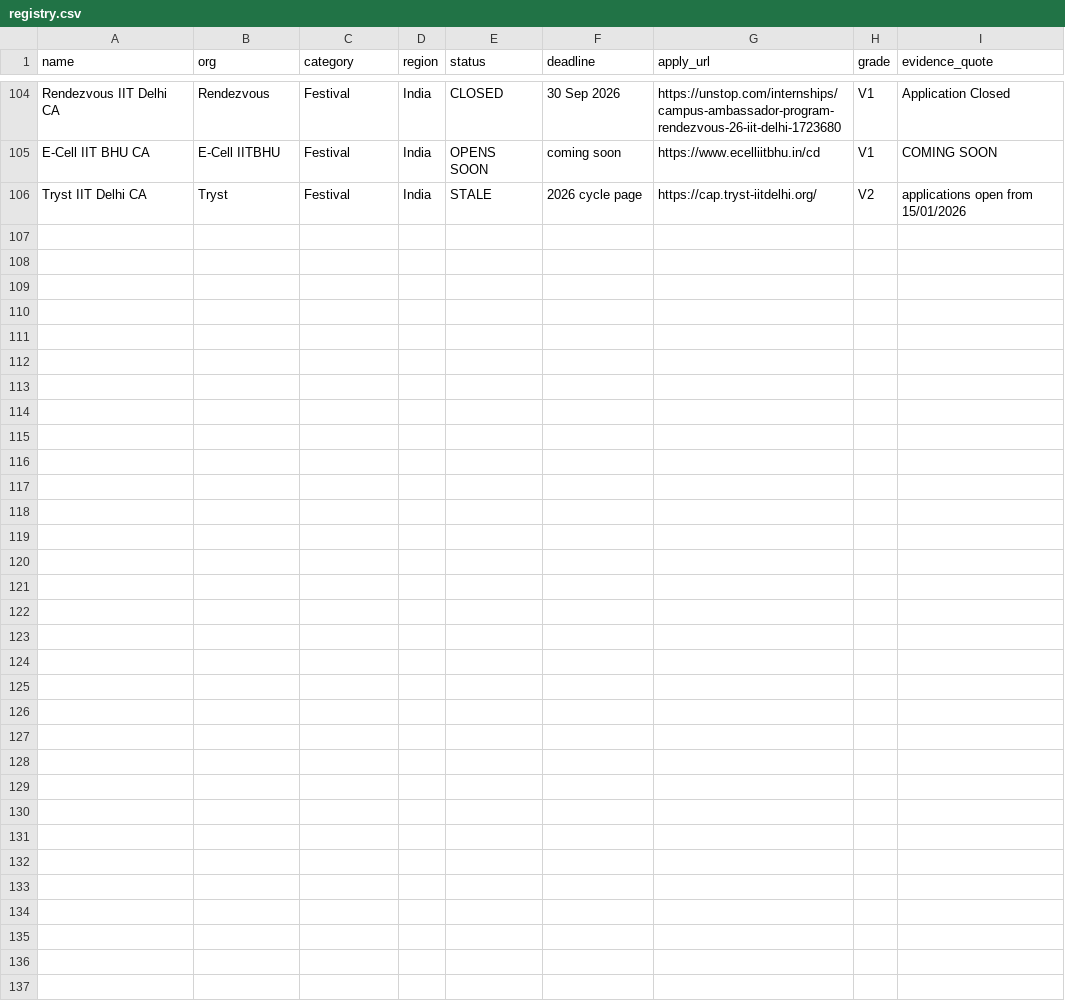
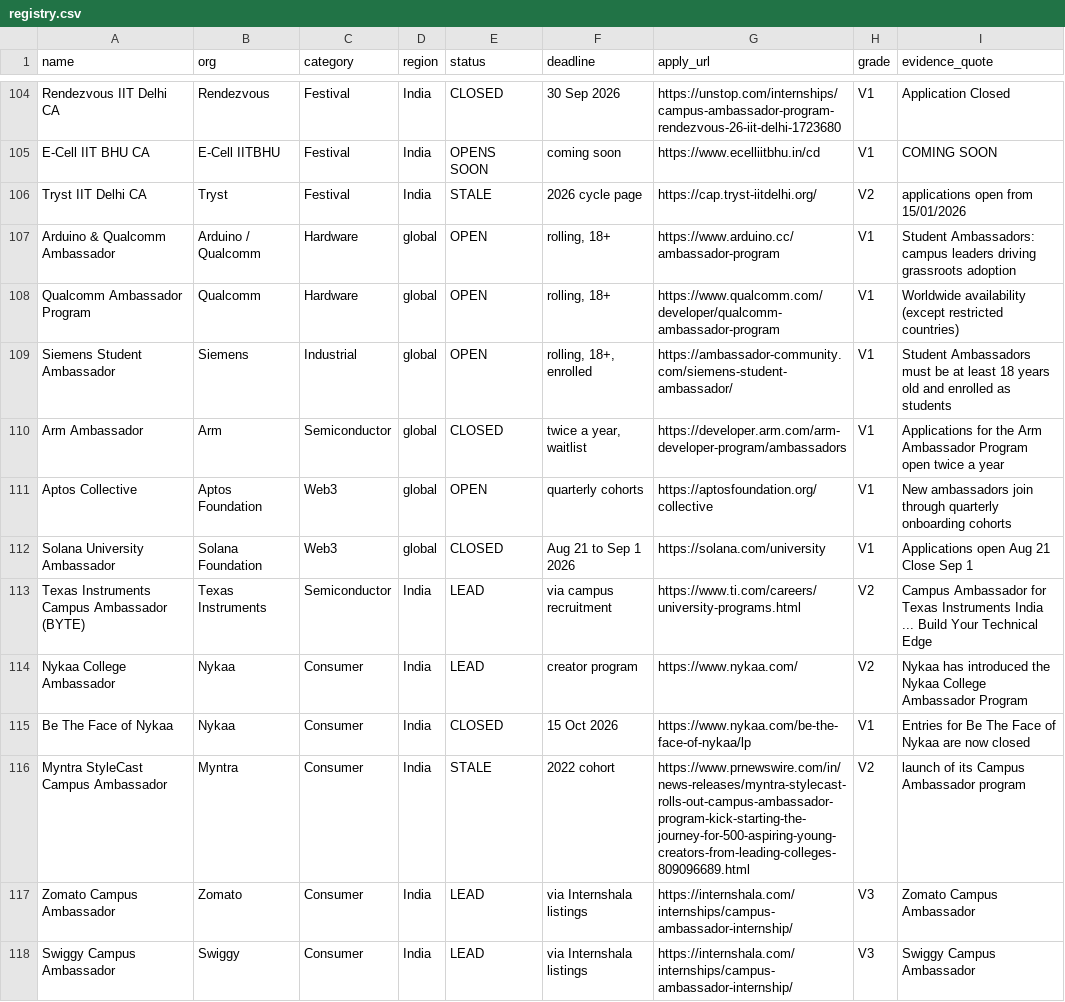
Before and after one commit to harshgounder/campus-ambassador-programs-2026, a CSV file: data/registry.csv, drawn as a sheet; only a part is shown, gaps mark what is left out; the diff names each change by its address in the sheet, - before the commit and + after, or states it on an @@ line.

Commit message:
Add hardware/electrical layer and applicant profile
Arduino+Qualcomm, Qualcomm, Siemens and Aptos verified open. Adds Arm waitlist,
Solana closed window, TI BYTE lead, and the consumer brand check. Profile file
filters the list for a 2nd year ECE student graduating 2029.

```diff
--- a/data/registry.csv
+++ b/data/registry.csv
+row 107: Arduino & Qualcomm Ambassador | Arduino / Qualcomm | Hardware | global | OPEN | rolling, 18+ | https://www.arduino.cc/ambassador-program | V1 | Student Ambassadors: campus leaders driving grassroots adoption
+row 108: Qualcomm Ambassador Program | Qualcomm | Hardware | global | OPEN | rolling, 18+ | https://www.qualcomm.com/developer/qualcomm-ambassador-program | V1 | Worldwide availability (except restricted countries)
+row 109: Siemens Student Ambassador | Siemens | Industrial | global | OPEN | rolling, 18+, enrolled | https://ambassador-community.com/siemens-student-ambassador/ | V1 | Student Ambassadors must be at least 18 years old and enrolled as students
+row 110: Arm Ambassador | Arm | Semiconductor | global | CLOSED | twice a year, waitlist | https://developer.arm.com/arm-developer-program/ambassadors | V1 | Applications for the Arm Ambassador Program open twice a year
+row 111: Aptos Collective | Aptos Foundation | Web3 | global | OPEN | quarterly cohorts | https://aptosfoundation.org/collective | V1 | New ambassadors join through quarterly onboarding cohorts
+row 112: Solana University Ambassador | Solana Foundation | Web3 | global | CLOSED | Aug 21 to Sep 1 2026 | https://solana.com/university | V1 | Applications open Aug 21 Close Sep 1
+row 113: Texas Instruments Campus Ambassador (BYTE) | Texas Instruments | Semiconductor | India | LEAD | via campus recruitment | https://www.ti.com/careers/university-programs.html | V2 | Campus Ambassador for Texas Instruments India ... Build Your Technical Edge
+row 114: Nykaa College Ambassador | Nykaa | Consumer | India | LEAD | creator program | https://www.nykaa.com/ | V2 | Nykaa has introduced the Nykaa College Ambassador Program
+row 115: Be The Face of Nykaa | Nykaa | Consumer | India | CLOSED | 15 Oct 2026 | https://www.nykaa.com/be-the-face-of-nykaa/lp | V1 | Entries for Be The Face of Nykaa are now closed
+row 116: Myntra StyleCast Campus Ambassador | Myntra | Consumer | India | STALE | 2022 cohort | https://www.prnewswire.com/in/news-releases/myntra-stylecast-rolls-out-campus-ambassador-program-kick-starting-the-journey-for-500-aspiring-young-creators-from-leading-colleges-809096689.html | V2 | launch of its Campus Ambassador program
+row 117: Zomato Campus Ambassador | Zomato | Consumer | India | LEAD | via Internshala listings | https://internshala.com/internships/campus-ambassador-internship/ | V3 | Zomato Campus Ambassador
+row 118: Swiggy Campus Ambassador | Swiggy | Consumer | India | LEAD | via Internshala listings | https://internshala.com/internships/campus-ambassador-internship/ | V3 | Swiggy Campus Ambassador
```
Also changed, not shown: 2 other files.
